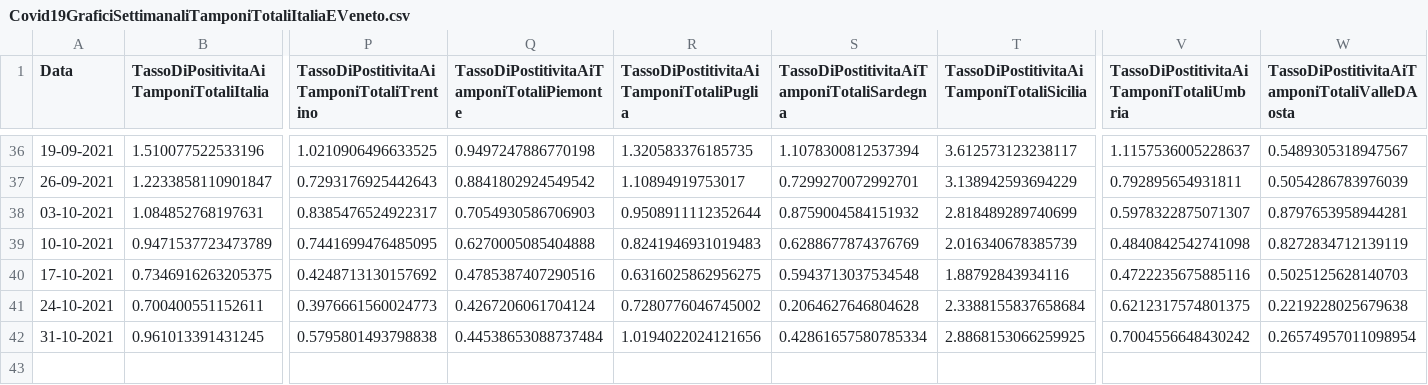
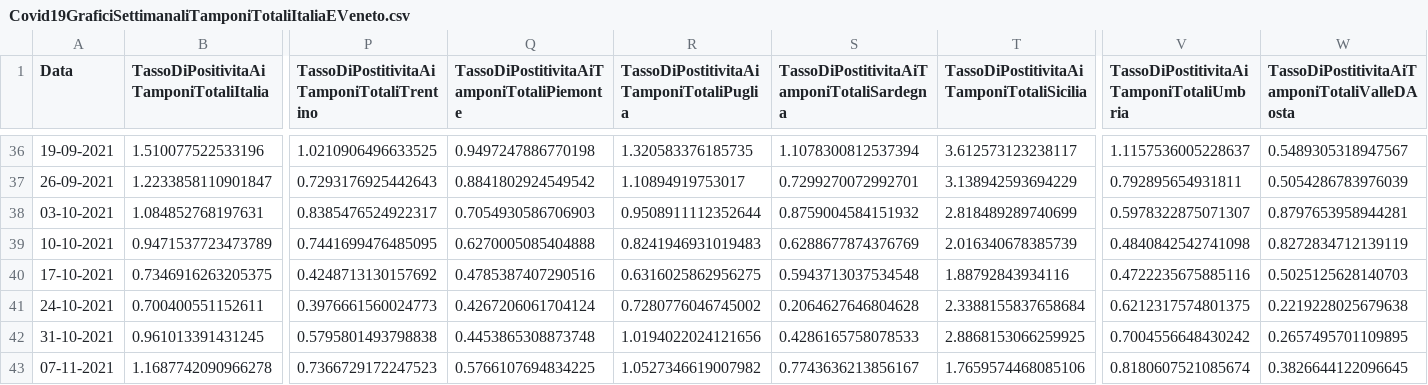
Before and after one commit to DigitalChriAri/Covid, a CSV file: Covid19GraficiSettimanaliTamponiTotaliItaliaEVeneto.csv, drawn as a sheet; only a part is shown, gaps mark what is left out; rows hold the shown columns only; the diff names each change by its address in the sheet, - before the commit and + after, or states it on an @@ line.

```diff
--- a/Covid19GraficiSettimanaliTamponiTotaliItaliaEVeneto.csv
+++ b/Covid19GraficiSettimanaliTamponiTotaliItaliaEVeneto.csv
-Q42: 0.44538653088737484
+Q42: 0.4453865308873748
-S42: 0.42861657580785334
+S42: 0.4286165758078533
-W42: 0.26574957011098954
+W42: 0.2657495701109895
+row 43: 07-11-2021 | 1.1687742090966278 | 0.7366729172247523 | 0.5766107694834225 | 1.0527346619007982 | 0.7743636213856167 | 1.7659574468085106 | 0.8180607521085674 | 0.3826644122096645
```
Also changed, not shown: Covid19GraficiSettimanaliItaliaEVeneto.csv.
